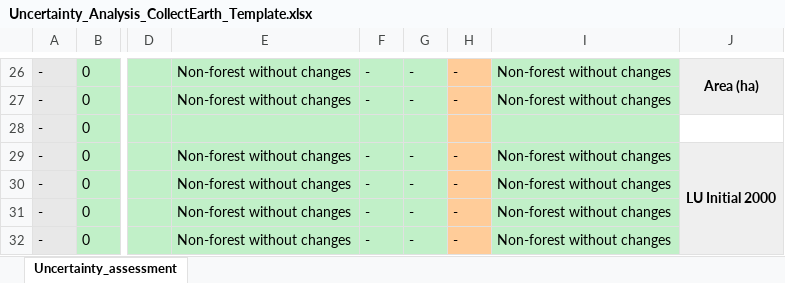
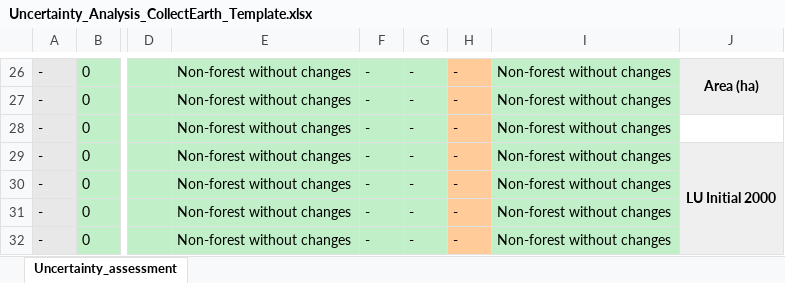
Before and after one commit to openforis/collect-earth, an Excel workbook: collect-earth/collect-earth-app/resources/Uncertainty_Analysis_CollectEarth_Template.xlsx, sheet Uncertainty_assessment, drawn as a sheet; only a part is shown, gaps mark what is left out; values as stored, in another font and other column widths than the file's, no borders; charts and pictures and conditional formats not drawn; the diff names each change by its address in the sheet, - before the commit and + after, or states it on an @@ line.

Commit message:
Fix one-line missing in claculation. Wrong name for charts

```diff
--- a/collect-earth/collect-earth-app/resources/Uncertainty_Analysis_CollectEarth_Template.xlsx (sheet Uncertainty_assessment)
+++ b/collect-earth/collect-earth-app/resources/Uncertainty_Analysis_CollectEarth_Template.xlsx (sheet Uncertainty_assessment)
-E28: (empty)
+E28: Non-forest without changes
-F28: (empty)
+F28: -
-G28: (empty)
+G28: -
-H28: (empty)
+H28: -
-I28: (empty)
+I28: Non-forest without changes
```
Also changed, not shown: charts or pictures.
